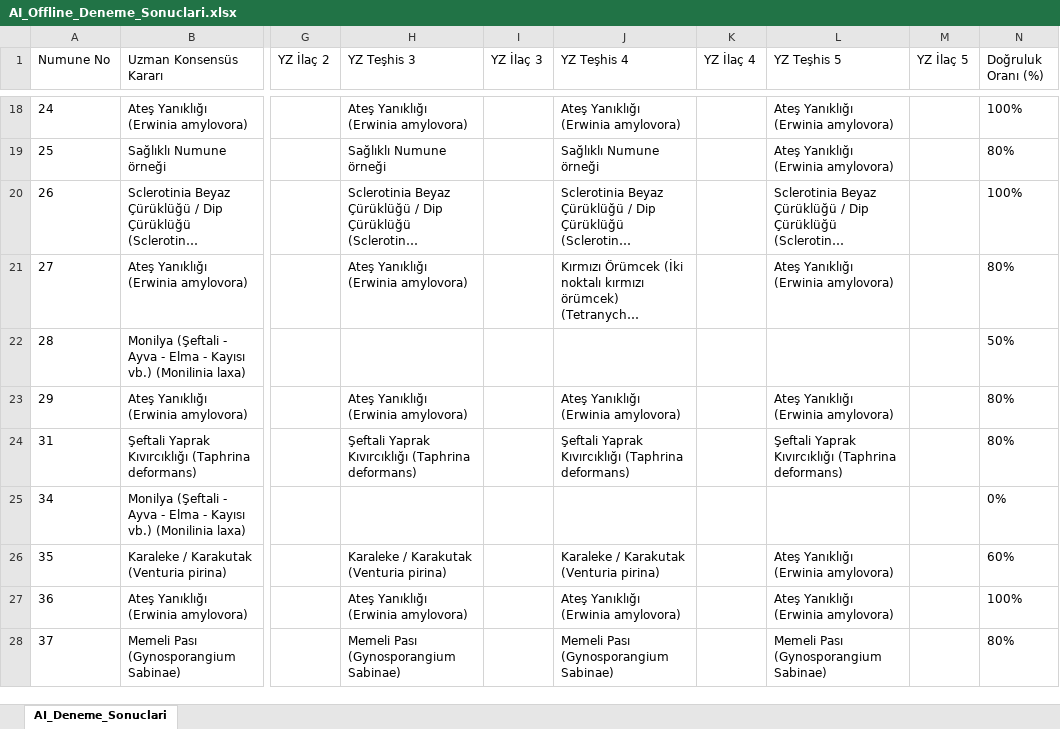
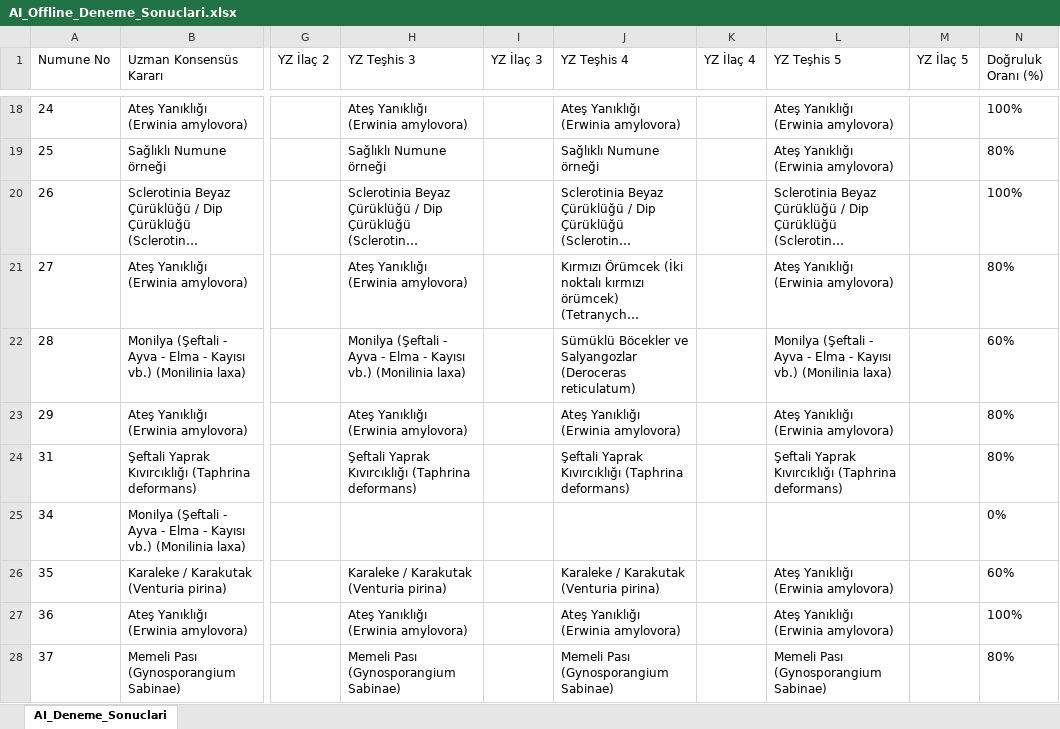
Before and after one commit to sefkaysoft/agromapai, an Excel workbook: AI_Offline_Deneme_Sonuclari.xlsx, sheet AI_Deneme_Sonuclari, drawn as a sheet; only a part is shown, gaps mark what is left out; long unchanged cells end in …; values as stored, in another font and other column widths than the file's, no borders; the diff names each change by its address in the sheet, - before the commit and + after, or states it on an @@ line.

Commit message:
AgroMap AI: Son Offline YZ deneme sonuçları manuel olarak kaydedildi

```diff
--- a/AI_Offline_Deneme_Sonuclari.xlsx (sheet AI_Deneme_Sonuclari)
+++ b/AI_Offline_Deneme_Sonuclari.xlsx (sheet AI_Deneme_Sonuclari)
-H22 (YZ Teşhis 3): (empty)
+H22 (YZ Teşhis 3): Monilya (Şeftali - Ayva - Elma - Kayısı vb.) (Monilinia laxa)
-J22 (YZ Teşhis 4): (empty)
+J22 (YZ Teşhis 4): Sümüklü Böcekler ve Salyangozlar (Deroceras reticulatum)
-L22 (YZ Teşhis 5): (empty)
+L22 (YZ Teşhis 5): Monilya (Şeftali - Ayva - Elma - Kayısı vb.) (Monilinia laxa)
-N22 (Doğruluk Oranı (%)): 50%
+N22 (Doğruluk Oranı (%)): 60%
```
